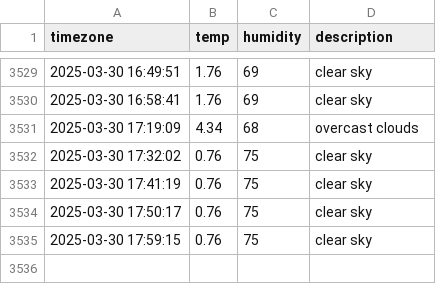
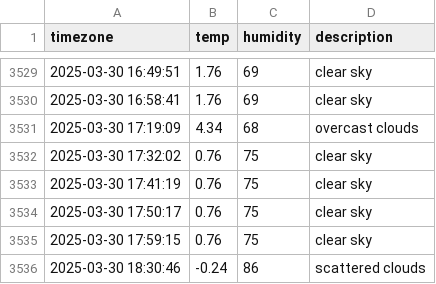
Before and after one commit to yijunnykim/seoul_weather, a CSV file: seoul_weather.csv, drawn as a sheet; only a part is shown, gaps mark what is left out; the diff names each change by its address in the sheet, - before the commit and + after, or states it on an @@ line.

```diff
--- a/seoul_weather.csv
+++ b/seoul_weather.csv
+row 3536: 2025-03-30 18:30:46 | -0.24 | 86 | scattered clouds
```
